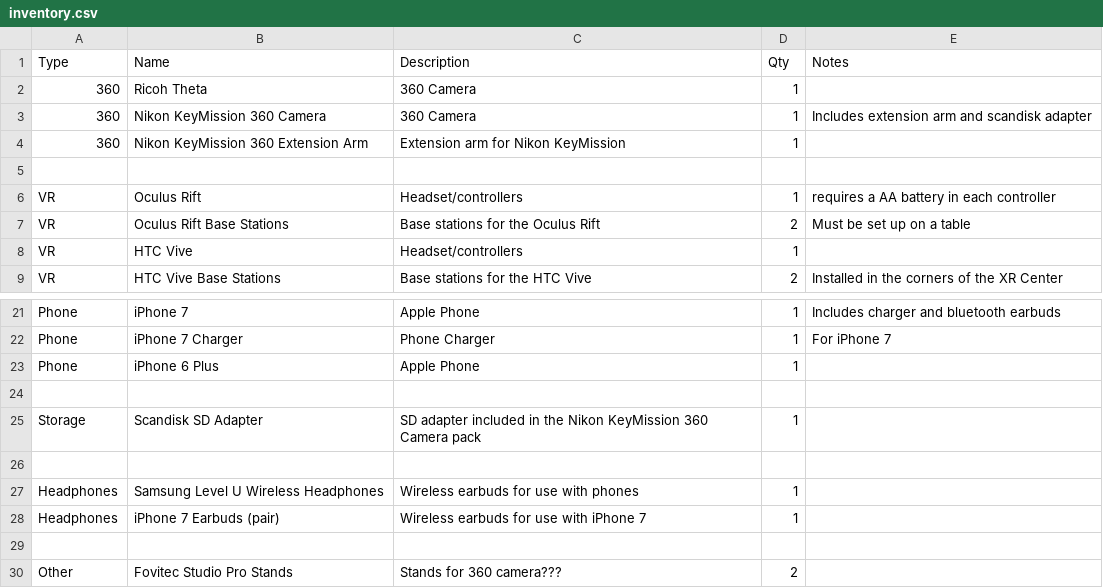
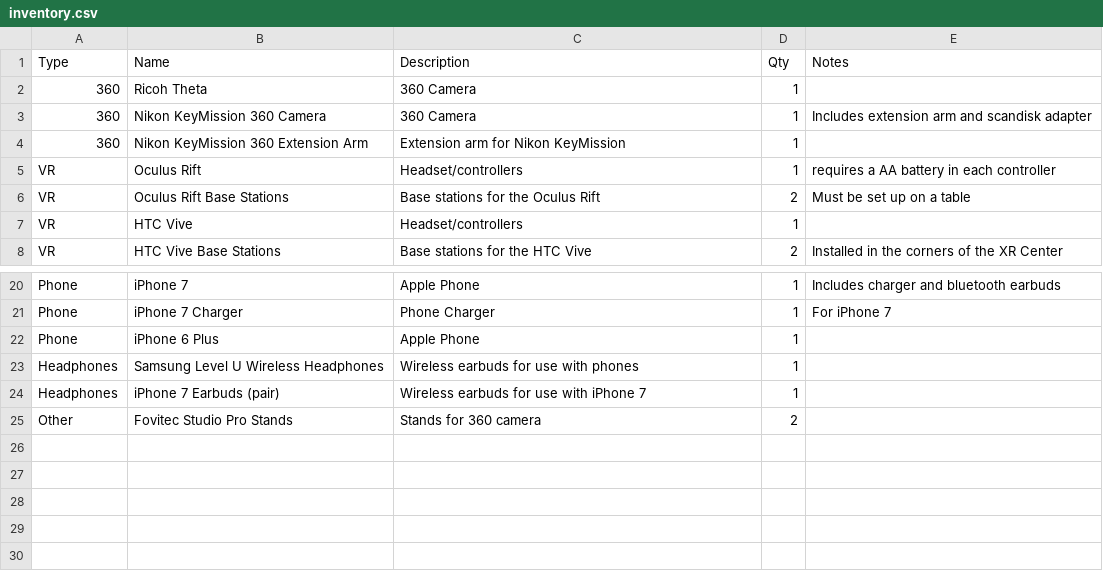
Before and after one commit to moriartp/moriartp.github.io, a CSV file: projects/xr/assets/inventory.csv, drawn as a sheet; only a part is shown, gaps mark what is left out.

```diff
--- a/projects/xr/assets/inventory.csv
+++ b/projects/xr/assets/inventory.csv
@@ -4,3 +4,2 @@ Type,Name,Description,Qty,Notes
 360,Nikon KeyMission 360 Extension Arm,Extension arm for Nikon KeyMission,1,
-,,,,
 VR,Oculus Rift,Headset/controllers,1,requires a AA battery in each controller
@@ -25,8 +24,4 @@ Phone,iPhone 7 Charger,Phone Charger,1,For iPhone 7
 Phone,iPhone 6 Plus,Apple Phone,1,
-,,,,
-Storage,Scandisk SD Adapter ,SD adapter included in the Nikon KeyMission 360 Camera pack,1,
-,,,,
 Headphones,Samsung Level U Wireless Headphones,Wireless earbuds for use with phones ,1,
 Headphones,iPhone 7 Earbuds (pair),Wireless earbuds for use with iPhone 7,1,
-,,,,
-Other,Fovitec Studio Pro Stands,Stands for 360 camera???,2,
+Other,Fovitec Studio Pro Stands,Stands for 360 camera,2,
```
Also changed, not shown: 37 other files.
